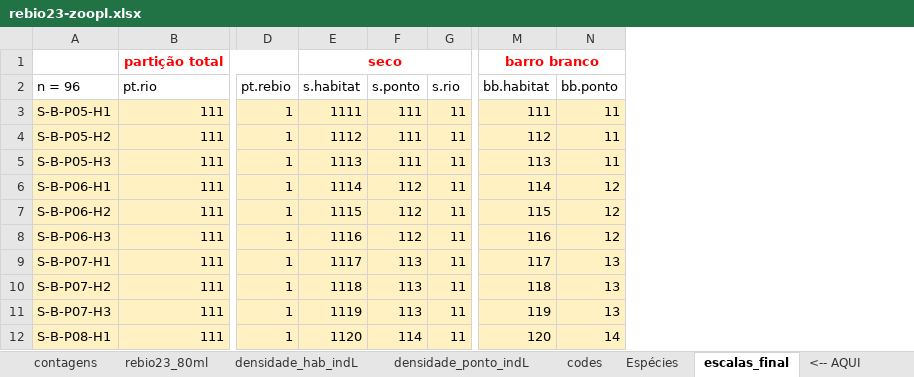
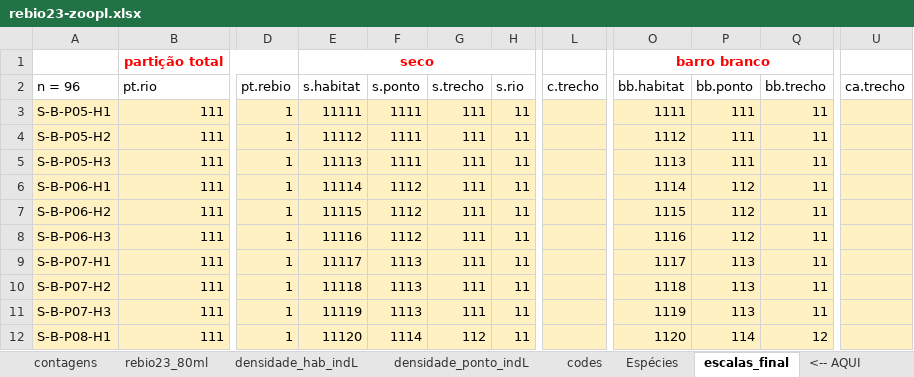
Before and after one commit to elviomedeiros/rebio23-part, an Excel workbook: dados/rebio23-zoopl.xlsx, sheet escalas_final, drawn as a sheet; only a part is shown, gaps mark what is left out; values as stored, in another font and other column widths than the file's, no borders; addresses are those after the commit; the diff covers the shown part only; the diff names each change by its address in the sheet, - before the commit and + after, or states it on an @@ line.

```diff
--- a/dados/rebio23-zoopl.xlsx (sheet escalas_final)
+++ b/dados/rebio23-zoopl.xlsx (sheet escalas_final)
+column G (s.trecho), rows 3-12: 111 | 111 | 111 | 111 | 111 | 111 | 111 | 111 | 111 | 112
+column L (c.trecho), empty
+column Q (bb.trecho), rows 3-12: 11 | 11 | 11 | 11 | 11 | 11 | 11 | 11 | 11 | 12
+column U (ca.trecho), empty
-E3 (s.habitat): 1111
+E3 (s.habitat): 11111
-F3:F5 (s.ponto): 111
+F3:F5 (s.ponto): 1111
-O3 (bb.habitat): 111
+O3 (bb.habitat): 1111
-P3:P5 (bb.ponto): 11
+P3:P5 (bb.ponto): 111
-E4 (s.habitat): 1112
+E4 (s.habitat): 11112
-O4 (bb.habitat): 112
+O4 (bb.habitat): 1112
-E5 (s.habitat): 1113
+E5 (s.habitat): 11113
-O5 (bb.habitat): 113
+O5 (bb.habitat): 1113
-E6 (s.habitat): 1114
+E6 (s.habitat): 11114
-F6:F8 (s.ponto): 112
+F6:F8 (s.ponto): 1112
-O6 (bb.habitat): 114
+O6 (bb.habitat): 1114
-P6:P8 (bb.ponto): 12
+P6:P8 (bb.ponto): 112
-E7 (s.habitat): 1115
+E7 (s.habitat): 11115
-O7 (bb.habitat): 115
+O7 (bb.habitat): 1115
-E8 (s.habitat): 1116
+E8 (s.habitat): 11116
-O8 (bb.habitat): 116
+O8 (bb.habitat): 1116
-E9 (s.habitat): 1117
+E9 (s.habitat): 11117
-F9:F11 (s.ponto): 113
+F9:F11 (s.ponto): 1113
-O9 (bb.habitat): 117
+O9 (bb.habitat): 1117
-P9:P11 (bb.ponto): 13
+P9:P11 (bb.ponto): 113
-E10 (s.habitat): 1118
+E10 (s.habitat): 11118
-O10 (bb.habitat): 118
+O10 (bb.habitat): 1118
-E11 (s.habitat): 1119
+E11 (s.habitat): 11119
-O11 (bb.habitat): 119
+O11 (bb.habitat): 1119
-E12 (s.habitat): 1120
+E12 (s.habitat): 11120
-F12 (s.ponto): 114
+F12 (s.ponto): 1114
-O12 (bb.habitat): 120
+O12 (bb.habitat): 1120
-P12 (bb.ponto): 14
+P12 (bb.ponto): 114
```
Also changed, not shown: 320 edited cells elsewhere in this sheet, dados/rebio23-habitat.xlsx, res/tabela de habitat.xlsx, 19 other files.
